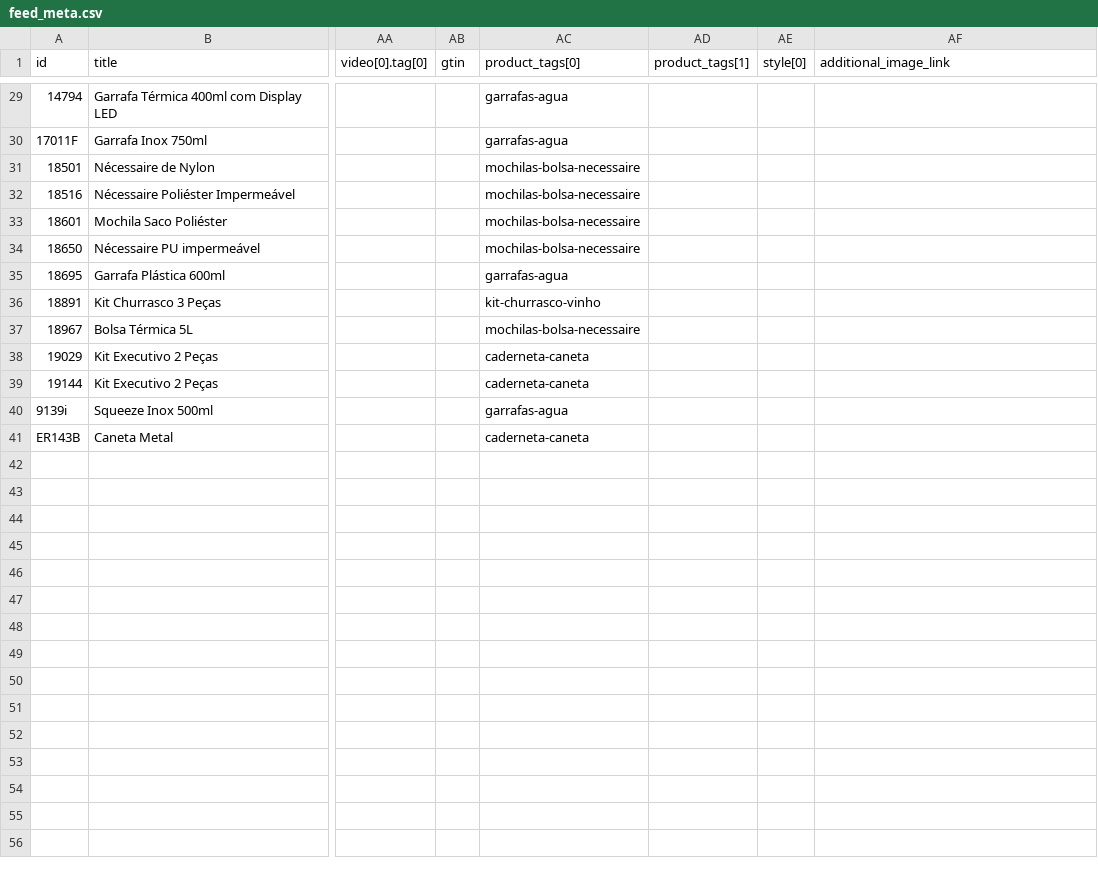
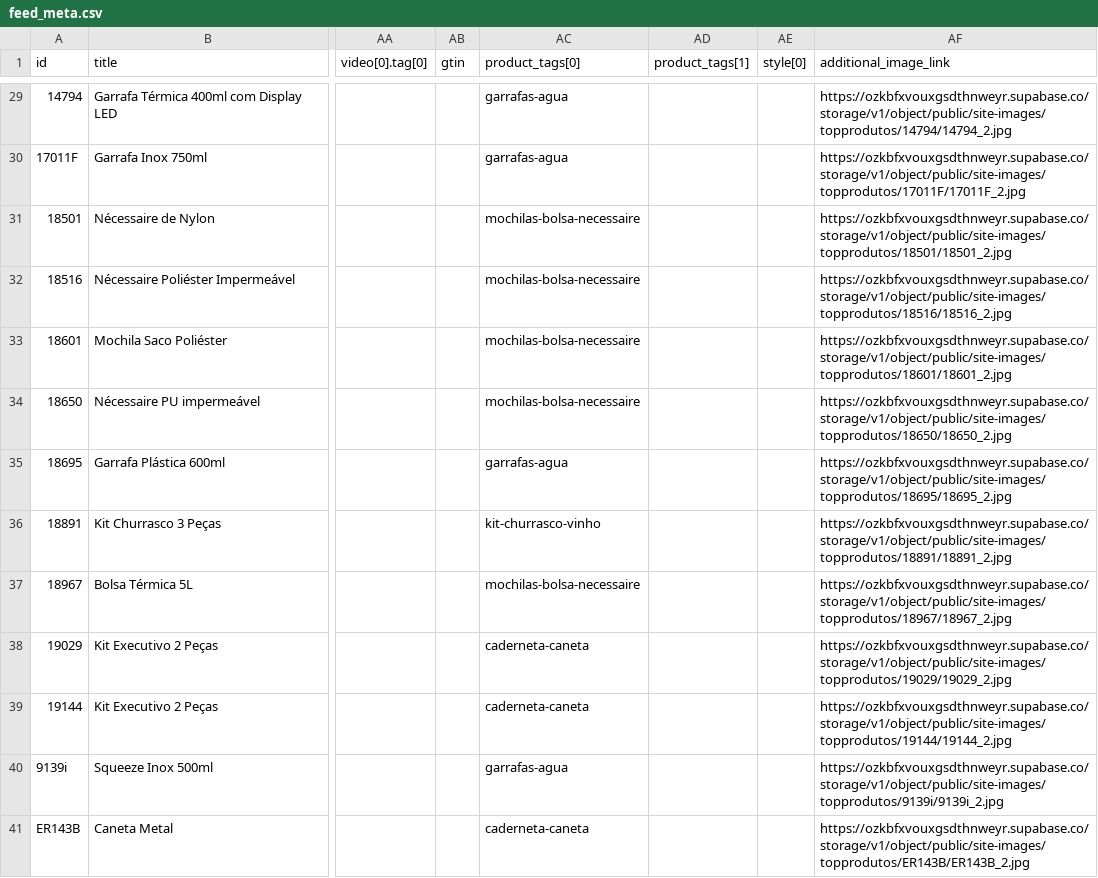
Before and after one commit to lfcechinel97-ux/giftweb, a CSV file: output/feed_meta.csv, drawn as a sheet; only a part is shown, gaps mark what is left out; the diff covers the shown part only; the diff names each change by its address in the sheet, - before the commit and + after, or states it on an @@ line.

```diff
--- a/output/feed_meta.csv
+++ b/output/feed_meta.csv
-AF29 (additional_image_link): (empty)
+AF29 (additional_image_link): https://ozkbfxvouxgsdthnweyr.supabase.co/storage/v1/object/public/site-images/topprodutos/14794/14794_2.jpg
-AF30 (additional_image_link): (empty)
+AF30 (additional_image_link): https://ozkbfxvouxgsdthnweyr.supabase.co/storage/v1/object/public/site-images/topprodutos/17011F/17011F_2.jpg
-AF31 (additional_image_link): (empty)
+AF31 (additional_image_link): https://ozkbfxvouxgsdthnweyr.supabase.co/storage/v1/object/public/site-images/topprodutos/18501/18501_2.jpg
-AF32 (additional_image_link): (empty)
+AF32 (additional_image_link): https://ozkbfxvouxgsdthnweyr.supabase.co/storage/v1/object/public/site-images/topprodutos/18516/18516_2.jpg
-AF33 (additional_image_link): (empty)
+AF33 (additional_image_link): https://ozkbfxvouxgsdthnweyr.supabase.co/storage/v1/object/public/site-images/topprodutos/18601/18601_2.jpg
-AF34 (additional_image_link): (empty)
+AF34 (additional_image_link): https://ozkbfxvouxgsdthnweyr.supabase.co/storage/v1/object/public/site-images/topprodutos/18650/18650_2.jpg
-AF35 (additional_image_link): (empty)
+AF35 (additional_image_link): https://ozkbfxvouxgsdthnweyr.supabase.co/storage/v1/object/public/site-images/topprodutos/18695/18695_2.jpg
-AF36 (additional_image_link): (empty)
+AF36 (additional_image_link): https://ozkbfxvouxgsdthnweyr.supabase.co/storage/v1/object/public/site-images/topprodutos/18891/18891_2.jpg
-AF37 (additional_image_link): (empty)
+AF37 (additional_image_link): https://ozkbfxvouxgsdthnweyr.supabase.co/storage/v1/object/public/site-images/topprodutos/18967/18967_2.jpg
-AF38 (additional_image_link): (empty)
+AF38 (additional_image_link): https://ozkbfxvouxgsdthnweyr.supabase.co/storage/v1/object/public/site-images/topprodutos/19029/19029_2.jpg
-AF39 (additional_image_link): (empty)
+AF39 (additional_image_link): https://ozkbfxvouxgsdthnweyr.supabase.co/storage/v1/object/public/site-images/topprodutos/19144/19144_2.jpg
-AF40 (additional_image_link): (empty)
+AF40 (additional_image_link): https://ozkbfxvouxgsdthnweyr.supabase.co/storage/v1/object/public/site-images/topprodutos/9139i/9139i_2.jpg
-AF41 (additional_image_link): (empty)
+AF41 (additional_image_link): https://ozkbfxvouxgsdthnweyr.supabase.co/storage/v1/object/public/site-images/topprodutos/ER143B/ER143B_2.jpg
```
Also changed, not shown: 27 edited cells elsewhere in this file, 6 other files.
